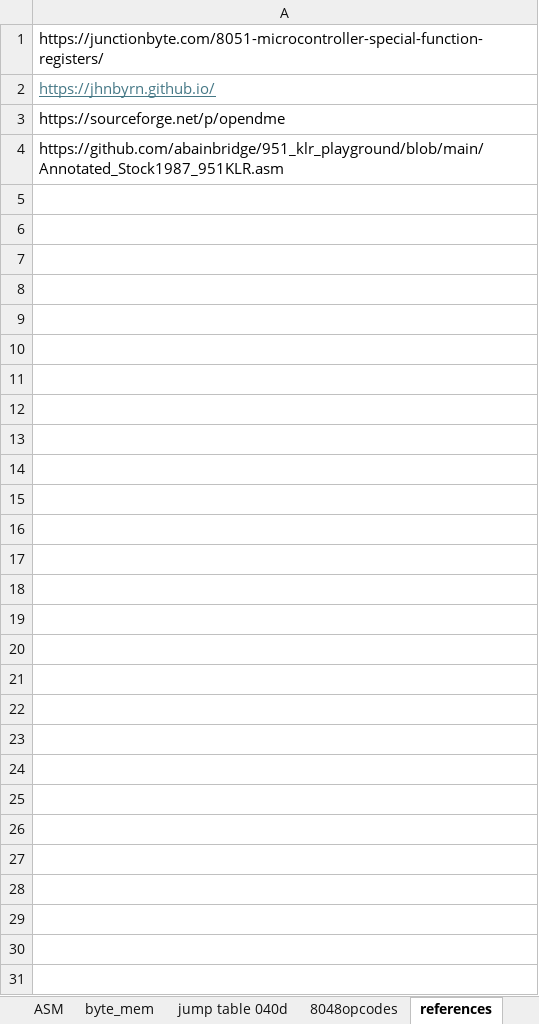
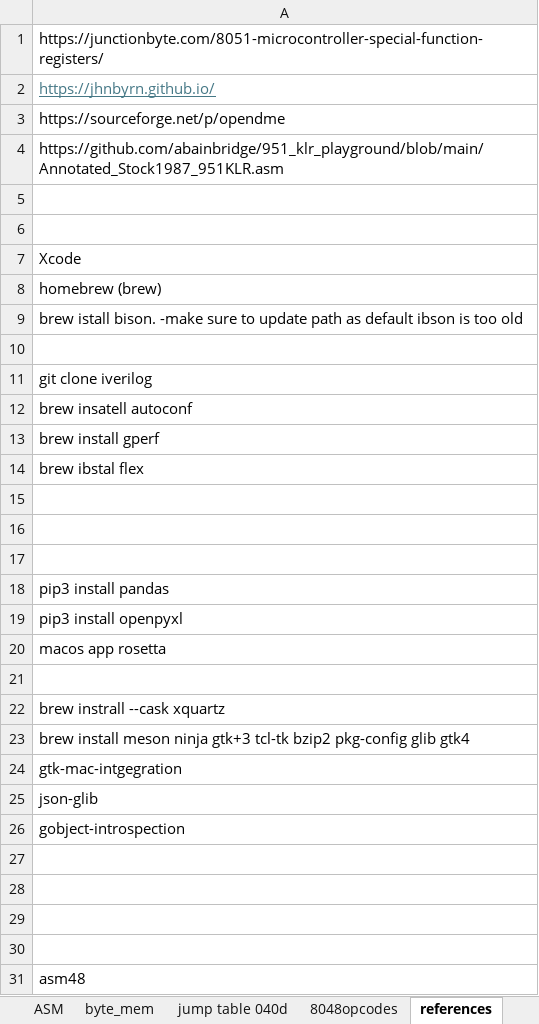
Before and after one commit to whalenlg/944turbo_dme_klr, an Excel workbook: gemini8048/bin/87KLR951.xlsx, sheet references, drawn as a sheet; values as stored, in another font and other column widths than the file's, no borders; the diff names each change by its address in the sheet, - before the commit and + after, or states it on an @@ line.

Commit message:
excel fixes

```diff
--- a/gemini8048/bin/87KLR951.xlsx (sheet references)
+++ b/gemini8048/bin/87KLR951.xlsx (sheet references)
+row 5: (empty)
+row 6: (empty)
+row 7: Xcode
+row 8: homebrew (brew)
+row 9: brew istall bison. -make sure to update path as default ibson is too old
+row 10: (empty)
+row 11: git clone iverilog
+row 12: brew insatell autoconf
+row 13: brew install gperf
+row 14: brew ibstal flex
+row 15: (empty)
+row 16: (empty)
+row 17: (empty)
+row 18: pip3 install pandas
+row 19: pip3 install openpyxl
+row 20: macos app rosetta
+row 21: (empty)
+row 22: brew instrall --cask xquartz
+row 23: brew install meson ninja gtk+3 tcl-tk bzip2 pkg-config glib gtk4
+row 24: gtk-mac-intgegration
+row 25: json-glib
+row 26: gobject-introspection
+row 27: (empty)
+row 28: (empty)
+row 29: (empty)
+row 30: (empty)
+row 31: asm48
```
